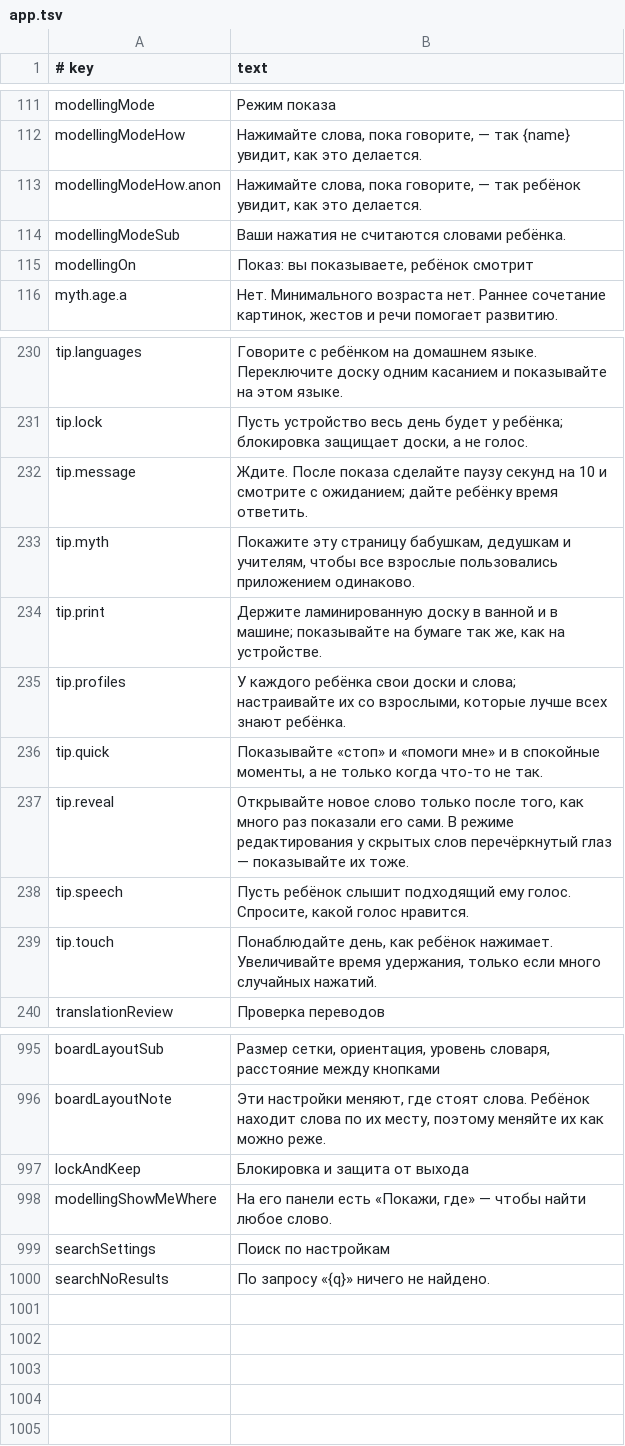
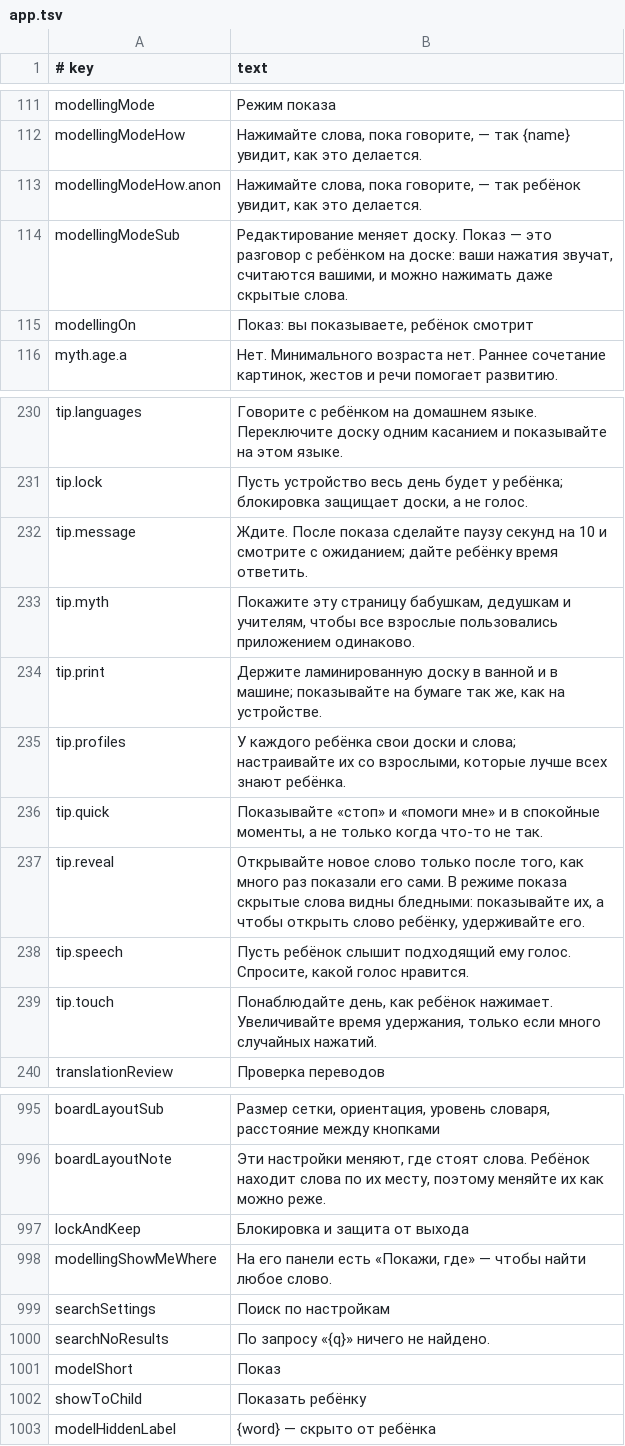
Before and after one commit to amalino-app/amalino.app, a TSV file: translations/ru/app.tsv, drawn as a sheet; only a part is shown, gaps mark what is left out.

Commit message:
App strings: modelling mode (Model button, hidden words, show to your child)

```diff
--- a/translations/ru/app.tsv
+++ b/translations/ru/app.tsv
@@ -113,3 +113,3 @@ modellingModeHow	Нажимайте слова, пока говорите, —
 modellingModeHow.anon	Нажимайте слова, пока говорите, — так ребёнок увидит, как это делается.
-modellingModeSub	Ваши нажатия не считаются словами ребёнка.
+modellingModeSub	Редактирование меняет доску. Показ — это разговор с ребёнком на доске: ваши нажатия звучат, считаются вашими, и можно нажимать даже скрытые слова.
 modellingOn	Показ: вы показываете, ребёнок смотрит
@@ -236,3 +236,3 @@ tip.profiles	У каждого ребёнка свои доски и слова;
 tip.quick	Показывайте «стоп» и «помоги мне» и в спокойные моменты, а не только когда что-то не так.
-tip.reveal	Открывайте новое слово только после того, как много раз показали его сами. В режиме редактирования у скрытых слов перечёркнутый глаз — показывайте их тоже.
+tip.reveal	Открывайте новое слово только после того, как много раз показали его сами. В режиме показа скрытые слова видны бледными: показывайте их, а чтобы открыть слово ребёнку, удерживайте его.
 tip.speech	Пусть ребёнок слышит подходящий ему голос. Спросите, какой голос нравится.
@@ -1000 +1000,4 @@ searchSettings	Поиск по настройкам
 searchNoResults	По запросу «{q}» ничего не найдено.
+modelShort	Показ
+showToChild	Показать ребёнку
+modelHiddenLabel	{word} — скрыто от ребёнка
```
Also changed, not shown: translations/ar/app.tsv, translations/da/app.tsv, 4 other files.
